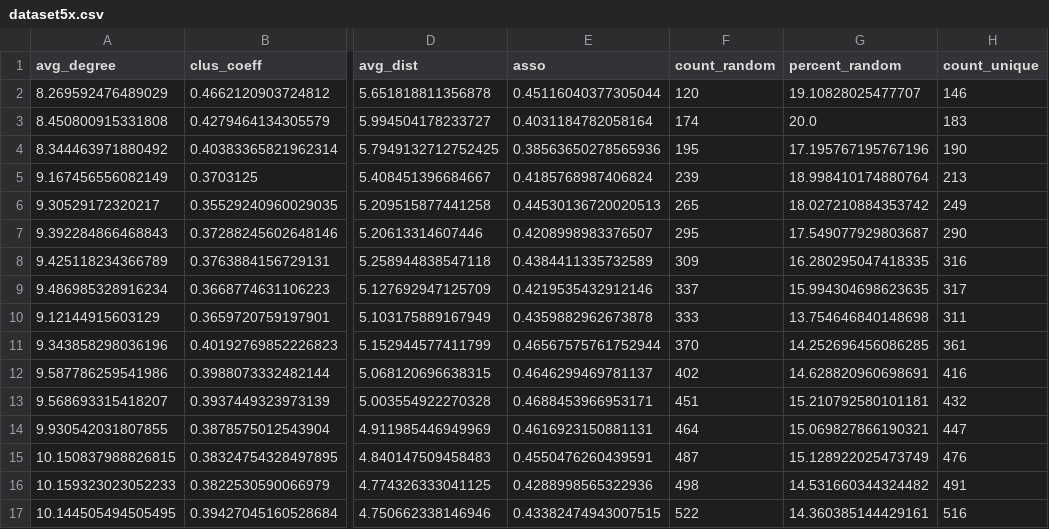
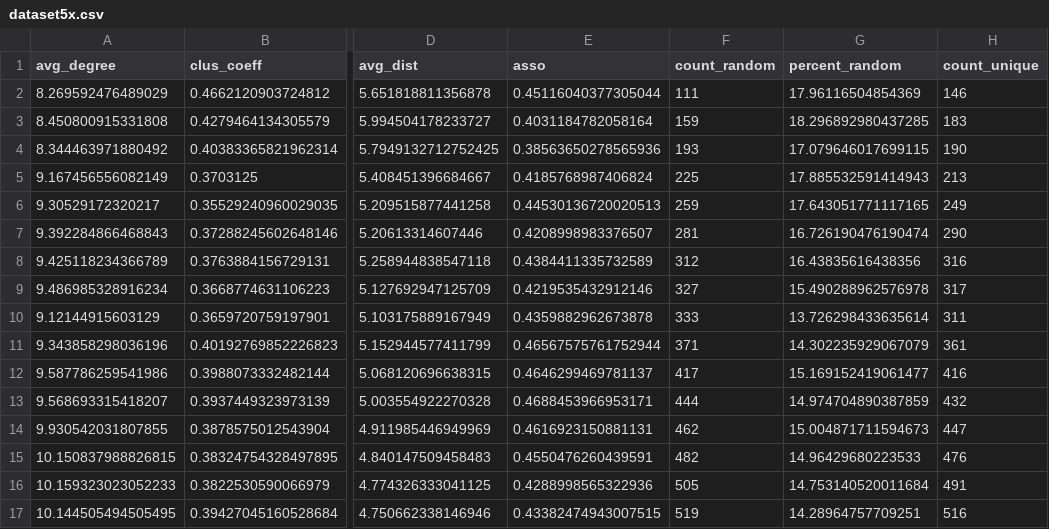
Before and after one commit to JaviAnton/tempo-network-anonymity, a CSV file: saved_data/dataset5x.csv, drawn as a sheet; only a part is shown, gaps mark what is left out; the diff covers the shown part only; the diff names each change by its address in the sheet, - before the commit and + after, or states it on an @@ line.

```diff
--- a/saved_data/dataset5x.csv
+++ b/saved_data/dataset5x.csv
-F2 (count_random): 120
+F2 (count_random): 111
-G2 (percent_random): 19.10828025477707
+G2 (percent_random): 17.96116504854369
-F3 (count_random): 174
+F3 (count_random): 159
-G3 (percent_random): 20.0
+G3 (percent_random): 18.296892980437285
-F4 (count_random): 195
+F4 (count_random): 193
-G4 (percent_random): 17.195767195767196
+G4 (percent_random): 17.079646017699115
-F5 (count_random): 239
+F5 (count_random): 225
-G5 (percent_random): 18.998410174880764
+G5 (percent_random): 17.885532591414943
-F6 (count_random): 265
+F6 (count_random): 259
-G6 (percent_random): 18.027210884353742
+G6 (percent_random): 17.643051771117165
-F7 (count_random): 295
+F7 (count_random): 281
-G7 (percent_random): 17.549077929803687
+G7 (percent_random): 16.726190476190474
-F8 (count_random): 309
+F8 (count_random): 312
-G8 (percent_random): 16.280295047418335
+G8 (percent_random): 16.43835616438356
-F9 (count_random): 337
+F9 (count_random): 327
-G9 (percent_random): 15.994304698623635
+G9 (percent_random): 15.490288962576978
-G10 (percent_random): 13.754646840148698
+G10 (percent_random): 13.726298433635614
-F11 (count_random): 370
+F11 (count_random): 371
-G11 (percent_random): 14.252696456086285
+G11 (percent_random): 14.302235929067079
-F12 (count_random): 402
+F12 (count_random): 417
-G12 (percent_random): 14.628820960698691
+G12 (percent_random): 15.169152419061477
-F13 (count_random): 451
+F13 (count_random): 444
-G13 (percent_random): 15.210792580101181
+G13 (percent_random): 14.974704890387859
-F14 (count_random): 464
+F14 (count_random): 462
-G14 (percent_random): 15.069827866190321
+G14 (percent_random): 15.004871711594673
-F15 (count_random): 487
+F15 (count_random): 482
-G15 (percent_random): 15.128922025473749
+G15 (percent_random): 14.96429680223533
-F16 (count_random): 498
+F16 (count_random): 505
-G16 (percent_random): 14.531660344324482
+G16 (percent_random): 14.753140520011684
-F17 (count_random): 522
+F17 (count_random): 519
-G17 (percent_random): 14.360385144429161
+G17 (percent_random): 14.28964757709251
```
Also changed, not shown: 63 edited cells elsewhere in this file, saved_data/dataset3x.csv, 3 other files.
